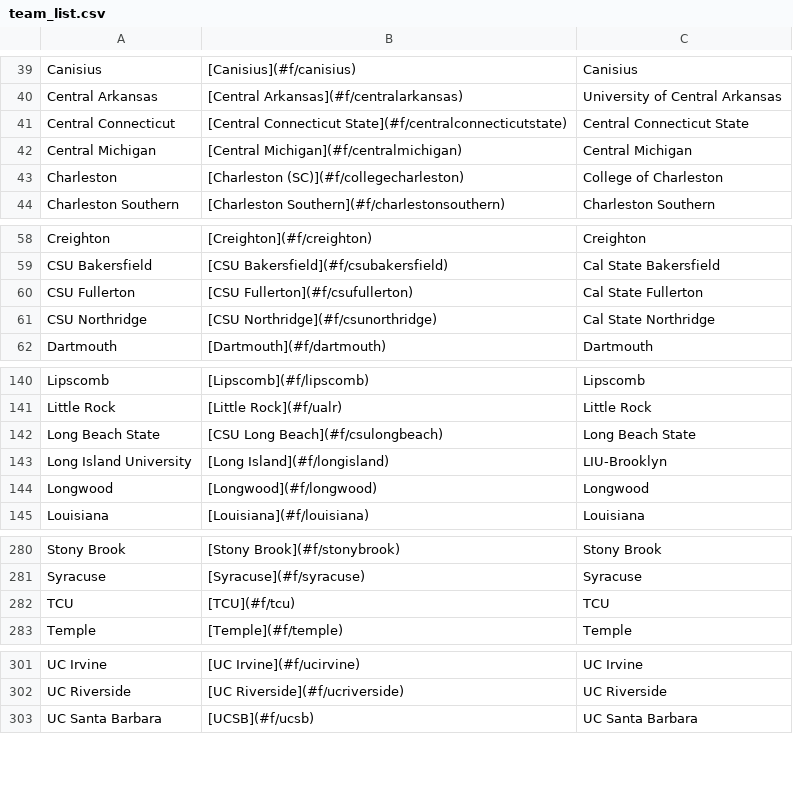
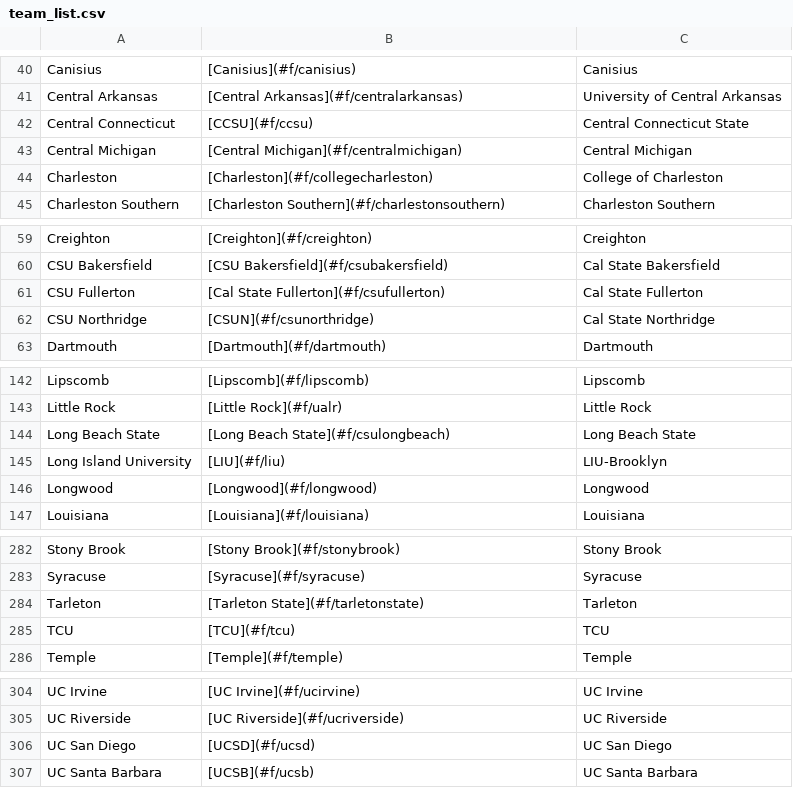
Before and after one commit to ischmidt20/cbbBot, a CSV file: data/team_list.csv, drawn as a sheet; only a part is shown, gaps mark what is left out; addresses are those after the commit; the diff covers the shown part only; the diff names each change by its address in the sheet, - before the commit and + after, or states it on an @@ line.

```diff
--- a/data/team_list.csv
+++ b/data/team_list.csv
-B42: [Central Connecticut State](#f/centralconnecticutstate)
+B42: [CCSU](#f/ccsu)
-B44: [Charleston (SC)](#f/collegecharleston)
+B44: [Charleston](#f/collegecharleston)
-B61: [CSU Fullerton](#f/csufullerton)
+B61: [Cal State Fullerton](#f/csufullerton)
-B62: [CSU Northridge](#f/csunorthridge)
+B62: [CSUN](#f/csunorthridge)
-B144: [CSU Long Beach](#f/csulongbeach)
+B144: [Long Beach State](#f/csulongbeach)
-B145: [Long Island](#f/longisland)
+B145: [LIU](#f/liu)
+row 284: Tarleton | [Tarleton State](#f/tarletonstate) | Tarleton
+row 306: UC San Diego | [UCSD](#f/ucsd) | UC San Diego
```
Also changed, not shown: 4 added rows, 2 removed rows and 17 edited cells elsewhere in this file.
